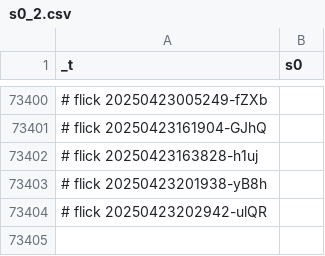
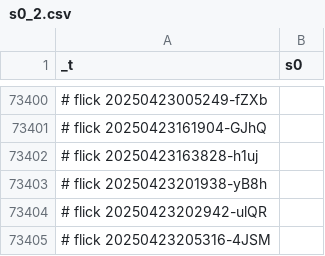
Before and after one commit to abikesa/manhattan, a CSV file: kitabo/ensi/ukubona/donorcase/test2/assets/csv/s0_2.csv, drawn as a sheet; only a part is shown, gaps mark what is left out.

Commit message:
kitabo/ensi/ukubona/donorcase/test2/assets/csv/s0_2.csv

```diff
--- a/kitabo/ensi/ukubona/donorcase/test2/assets/csv/s0_2.csv
+++ b/kitabo/ensi/ukubona/donorcase/test2/assets/csv/s0_2.csv
@@ -73404 +73404,2 @@ _t,s0
 # flick 20250423202942-ulQR
+# flick 20250423205316-4JSM
```
